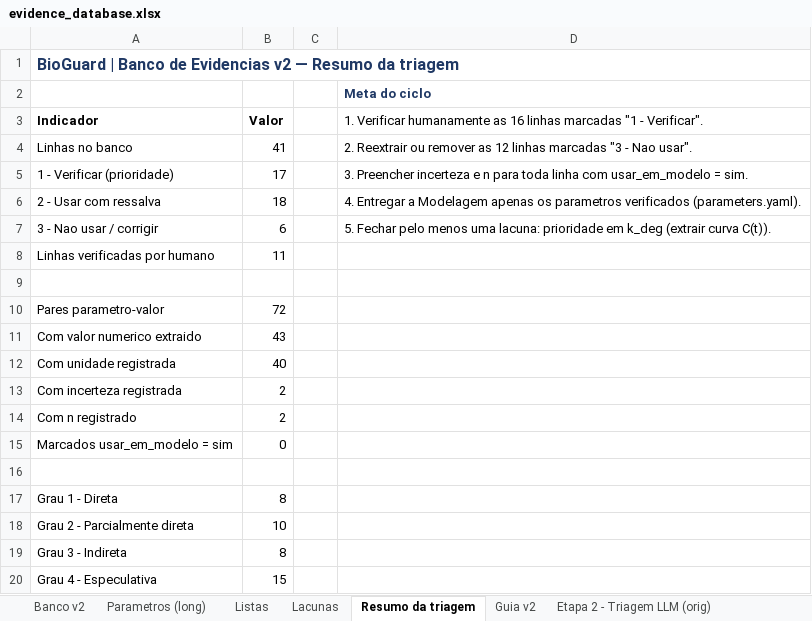
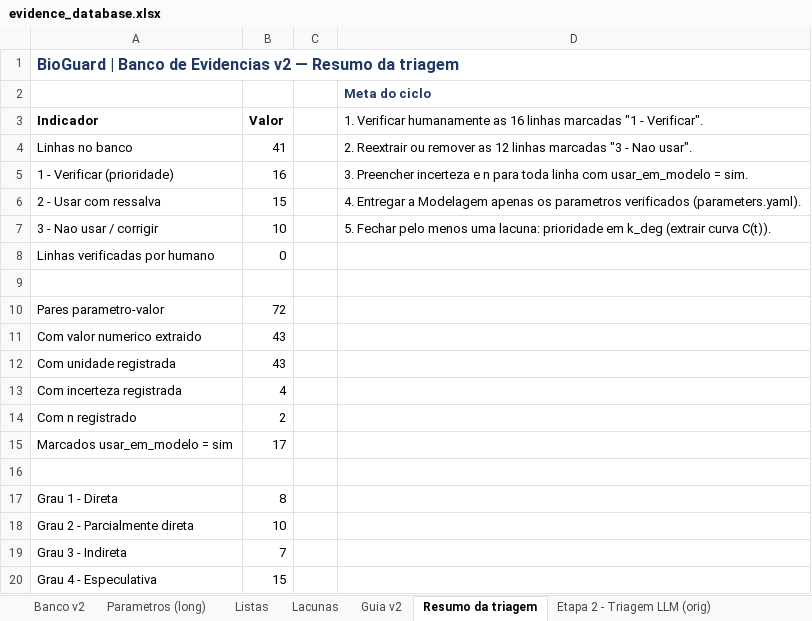
Before and after one commit to DanielHarley/zeaguard-drylab, an Excel workbook: src/workstreams/evidence/evidence_database.xlsx, sheet Resumo da triagem, drawn as a sheet; values as stored, in another font and other column widths than the file's, no borders; charts and pictures not drawn; the diff names each change by its address in the sheet, - before the commit and + after, or states it on an @@ line.

```diff
--- a/src/workstreams/evidence/evidence_database.xlsx (sheet Resumo da triagem)
+++ b/src/workstreams/evidence/evidence_database.xlsx (sheet Resumo da triagem)
@@ sheet tab order changed: Banco v2 | Parametros (long) | Listas | Lacunas | Guia v2 | Resumo da triagem | Etapa 2 - Triagem LLM (orig) @@
-B5 (Valor): 17
+B5 (Valor): 16
-B6 (Valor): 18
+B6 (Valor): 15
-B7 (Valor): 6
+B7 (Valor): 10
-B8 (Valor): 11
+B8 (Valor): 0
-B12 (Valor): 40
+B12 (Valor): 43
-B13 (Valor): 2
+B13 (Valor): 4
-B15 (Valor): 0
+B15 (Valor): 17
-B19 (Valor): 8
+B19 (Valor): 7
```
Also changed, not shown: sheet Banco v2, sheet Parametros (long), 4 other files.
